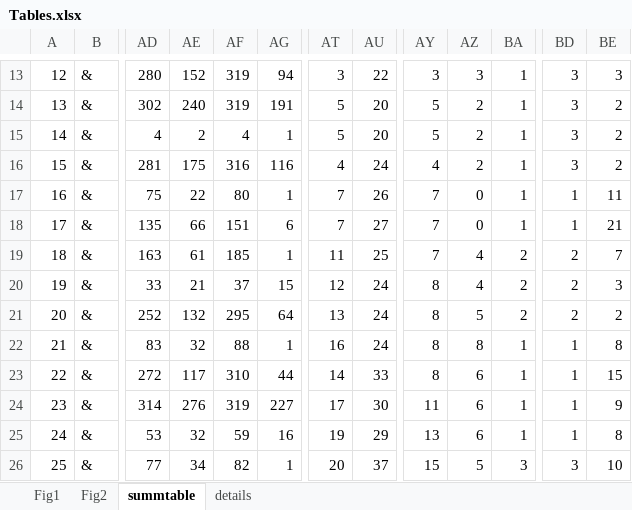
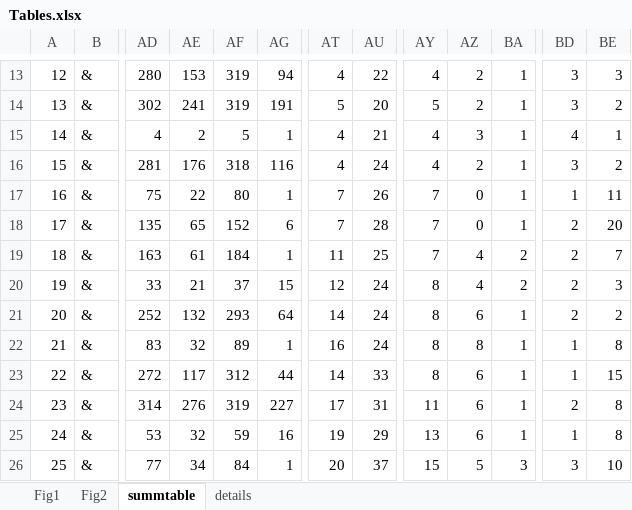
Before and after one commit to rtol/Rankings, an Excel workbook: Tables.xlsx, sheet summtable, drawn as a sheet; only a part is shown, gaps mark what is left out; values as stored, in another font and other column widths than the file's, no borders; conditional formats not drawn; the diff covers the shown part only; the diff names each change by its address in the sheet, - before the commit and + after, or states it on an @@ line.

```diff
--- a/Tables.xlsx (sheet summtable)
+++ b/Tables.xlsx (sheet summtable)
-AE13: 152
+AE13: 153
-AT13: 3
+AT13: 4
-AY13: 3
+AY13: 4
-AZ13: 3
+AZ13: 2
-AE14: 240
+AE14: 241
-AF15: 4
+AF15: 5
-AT15: 5
+AT15: 4
-AU15: 20
+AU15: 21
-AY15: 5
+AY15: 4
-AZ15: 2
+AZ15: 3
-BD15: 3
+BD15: 4
-BE15: 2
+BE15: 1
-AE16: 175
+AE16: 176
-AF16: 316
+AF16: 318
-AE18: 66
+AE18: 65
-AF18: 151
+AF18: 152
-AU18: 27
+AU18: 28
-BD18: 1
+BD18: 2
-BE18: 21
+BE18: 20
-AF19: 185
+AF19: 184
-AF21: 295
+AF21: 293
-AT21: 13
+AT21: 14
-AZ21: 5
+AZ21: 6
-BA21: 2
+BA21: 1
-AF22: 88
+AF22: 89
-AF23: 310
+AF23: 312
-AU24: 30
+AU24: 31
-BD24: 1
+BD24: 2
-BE24: 9
+BE24: 8
-AF26: 82
+AF26: 84
```
Also changed, not shown: 1263 edited cells elsewhere in this sheet, sheet details, charts or pictures.
